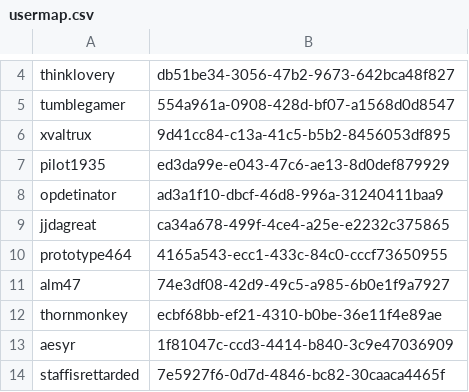
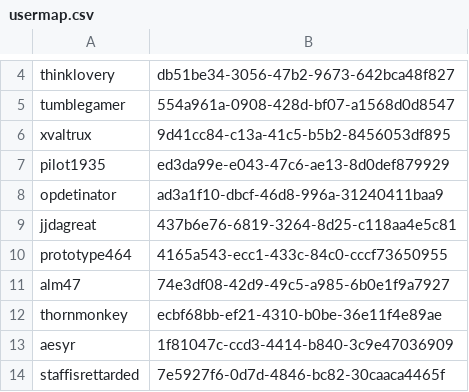
Before and after one commit to tumble1999/TumbleCraftJava, a CSV file: plugins/Essentials/usermap.csv, drawn as a sheet; only a part is shown, gaps mark what is left out.

```diff
--- a/plugins/Essentials/usermap.csv
+++ b/plugins/Essentials/usermap.csv
@@ -8,3 +8,3 @@ pilot1935,ed3da99e-e043-47c6-ae13-8d0def879929
 opdetinator,ad3a1f10-dbcf-46d8-996a-31240411baa9
-jjdagreat,ca34a678-499f-4ce4-a25e-e2232c375865
+jjdagreat,437b6e76-6819-3264-8d25-c118aa4e5c81
 prototype464,4165a543-ecc1-433c-84c0-cccf73650955
```
Also changed, not shown: 5 other files.
